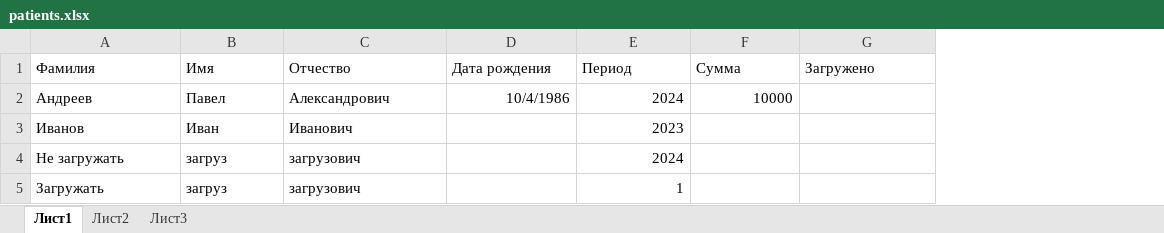
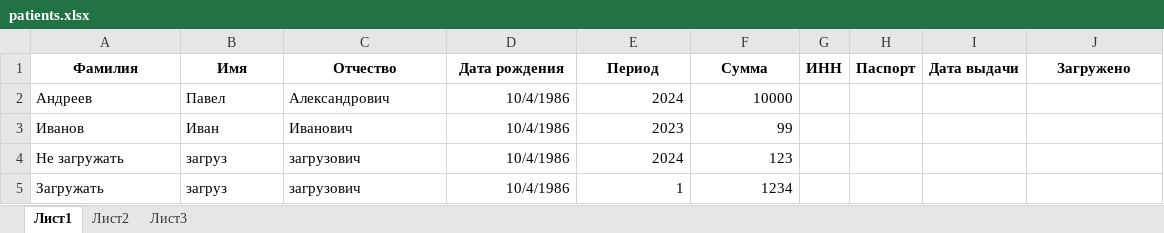
Before and after one commit to CyberPunk58/nalog_pdf, an Excel workbook: patients.xlsx, sheet Лист1, drawn as a sheet; values as stored, in another font and other column widths than the file's, no borders; addresses are those after the commit; the diff names each change by its address in the sheet, - before the commit and + after, or states it on an @@ line.

```diff
--- a/patients.xlsx (sheet Лист1)
+++ b/patients.xlsx (sheet Лист1)
+column G (ИНН), empty
+column H (Паспорт), empty
+column I (Дата выдачи), empty
@@ A1:F1 bold: off → on, alignment: left → center @@
@@ J1 bold: off → on, alignment: left → center @@
-D3:D5 (Дата рождения): (empty)
+D3:D5 (Дата рождения): 10/4/1986
-F3 (Сумма): (empty)
+F3 (Сумма): 99
-F4 (Сумма): (empty)
+F4 (Сумма): 123
-F5 (Сумма): (empty)
+F5 (Сумма): 1234
```
Also changed, not shown: 1 other file.
